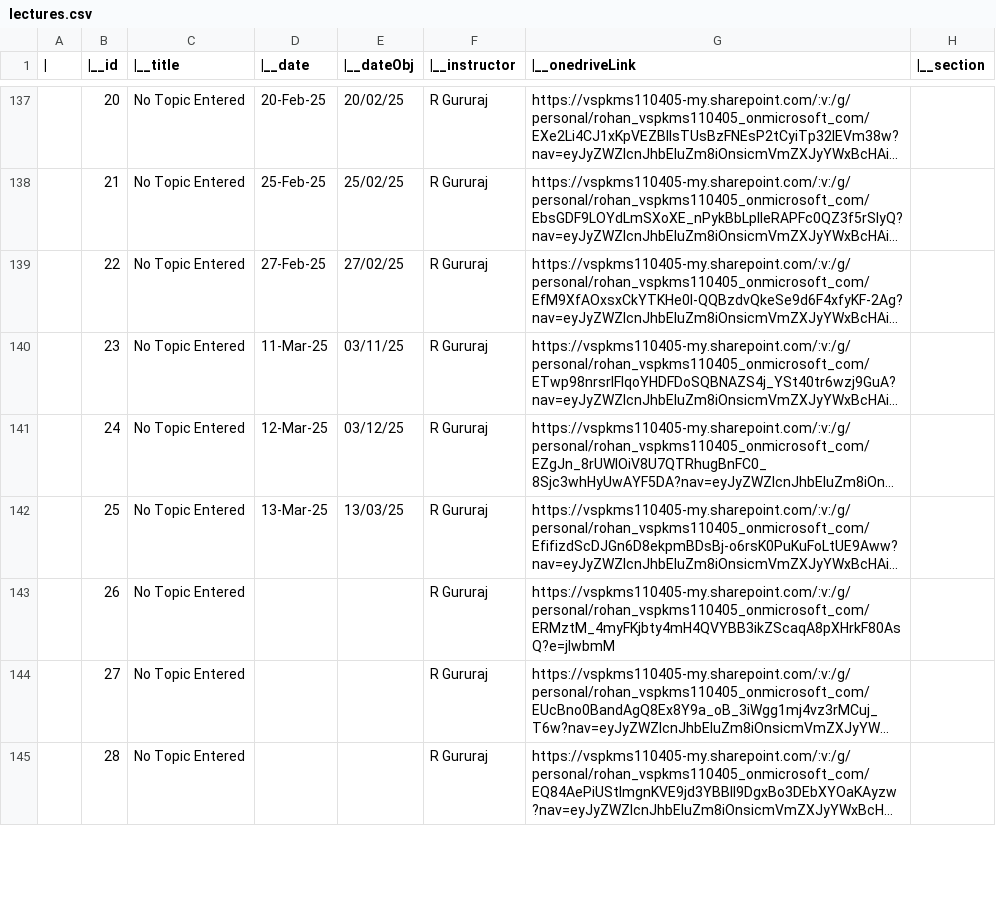
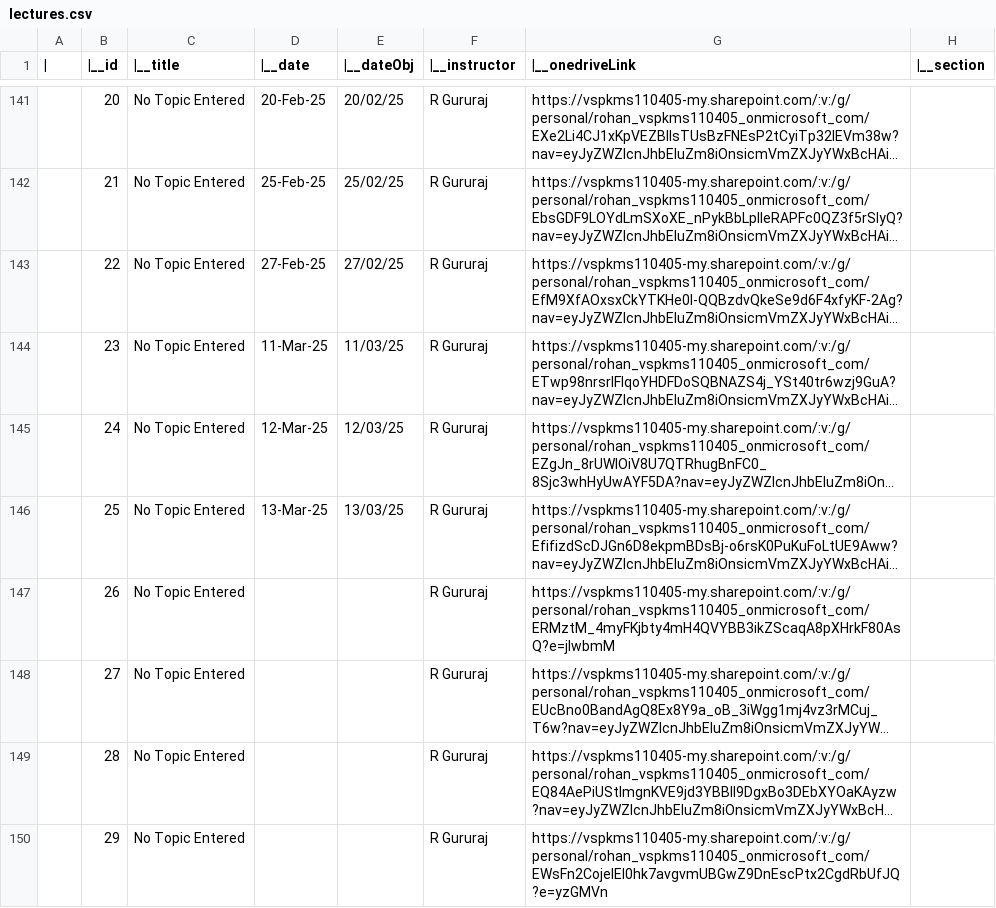
Before and after one commit to roh4n-code/Exampartus, a CSV file: data/lectures.csv, drawn as a sheet; only a part is shown, gaps mark what is left out; long unchanged cells end in …; addresses are those after the commit; the diff covers the shown part only; the diff names each change by its address in the sheet, - before the commit and + after, or states it on an @@ line.

Commit message:
data commit

```diff
--- a/data/lectures.csv
+++ b/data/lectures.csv
-E144 (|__dateObj): 03/11/25
+E144 (|__dateObj): 11/03/25
-E145 (|__dateObj): 03/12/25
+E145 (|__dateObj): 12/03/25
+row 150:  | 29 | No Topic Entered |  |  | R Gururaj | https://vspkms110405-my.sharepoint.com/:v:/g/personal/rohan_vspkms110405_onmicrosoft_com/EWsFn2CojelEl0hk7avgvmUBGwZ9DnEscPtx2CgdRbUfJQ?e=yzGMVn
```
Also changed, not shown: 13 added rows and 102 edited cells elsewhere in this file, 2 other files.
